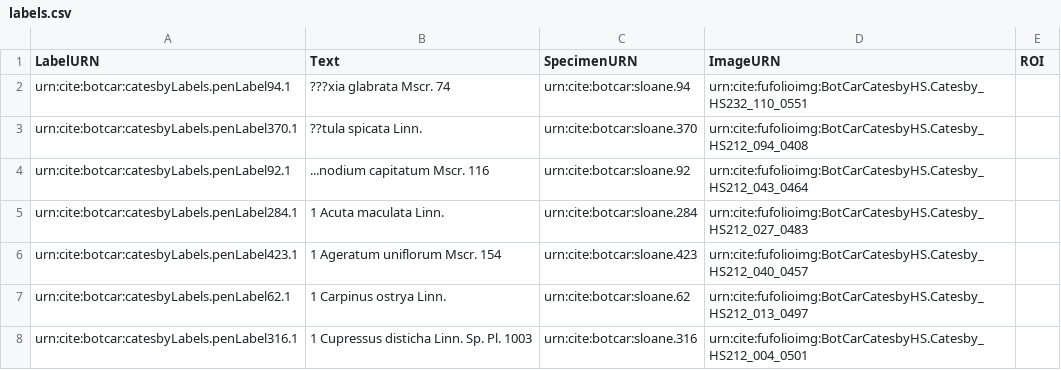
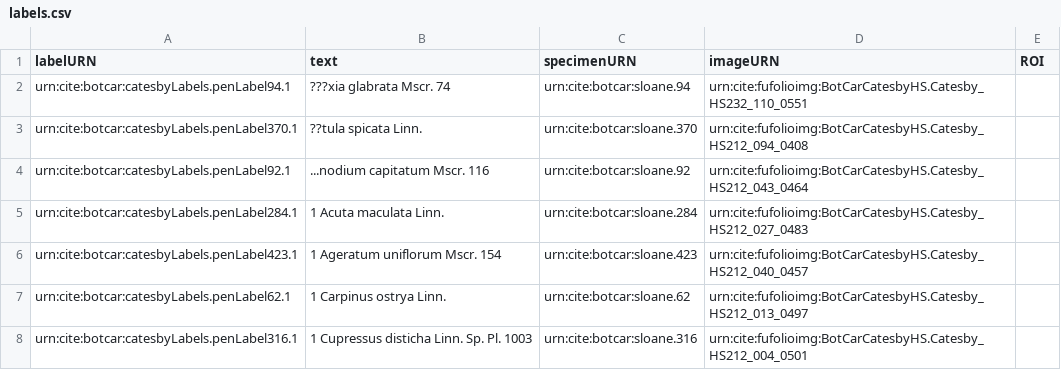
Before and after one commit to botcar/botcar-data, a CSV file: collections/labels.csv, drawn as a sheet; only a part is shown.

Commit message:
Update labels.csv

```diff
--- a/collections/labels.csv
+++ b/collections/labels.csv
@@ -1,2 +1,2 @@
-LabelURN,Text,SpecimenURN,ImageURN,ROI
+labelURN,text,specimenURN,imageURN,ROI
 urn:cite:botcar:catesbyLabels.penLabel94.1,???xia glabrata Mscr. 74,urn:cite:botcar:sloane.94,urn:cite:fufolioimg:BotCarCatesbyHS.Catesby_HS232_110_0551,""
```
